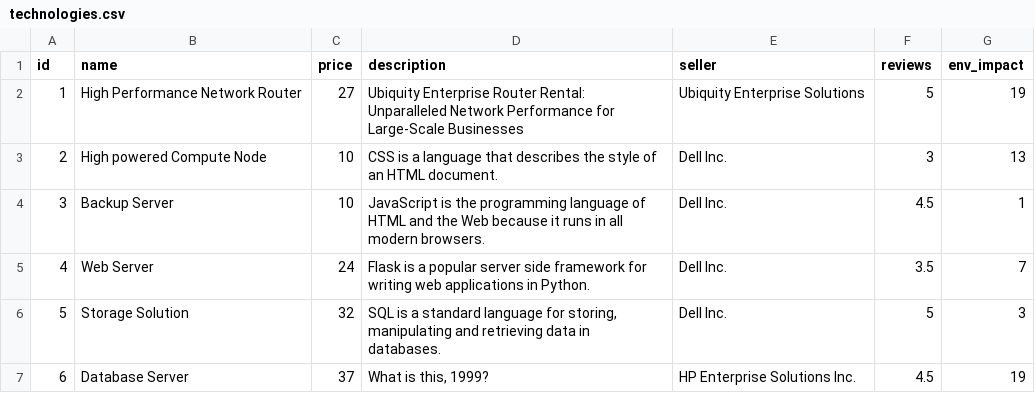
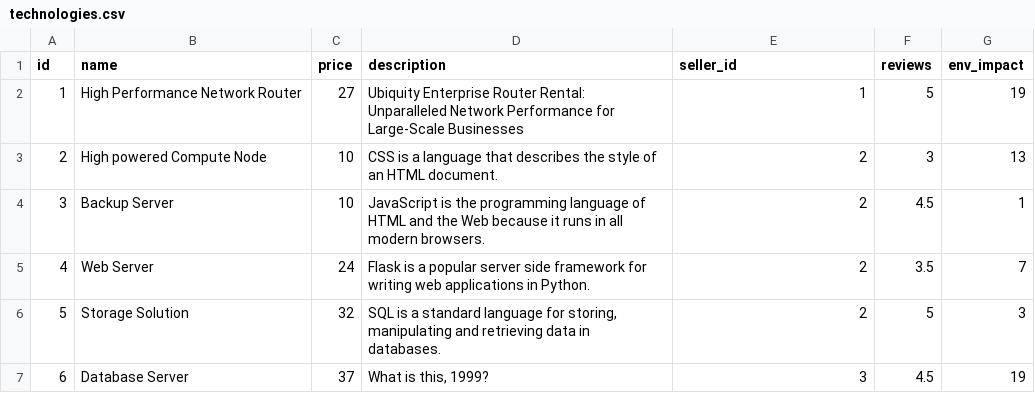
Before and after one commit to Marcus-Tipler/shop-template, a CSV file: instance/technologies.csv, drawn as a sheet.

```diff
--- a/instance/technologies.csv
+++ b/instance/technologies.csv
@@ -1,7 +1,7 @@
-"id","name","price","description","seller","reviews","env_impact"
-"1","High Performance Network Router","27","Ubiquity Enterprise Router Rental: Unparalleled Network Performance for Large-Scale Businesses","Ubiquity Enterprise Solutions","5","19"
-"2","High powered Compute Node","10","CSS is a language that describes the style of an HTML document.","Dell Inc.","3","13"
-"3","Backup Server","10","JavaScript is the programming language of HTML and the Web because it runs in all modern browsers.","Dell Inc.","4.5","1"
-"4","Web Server","24","Flask is a popular server side framework for writing web applications in Python.","Dell Inc.","3.5","7"
-"5","Storage Solution","32","SQL is a standard language for storing, manipulating and retrieving data in databases.","Dell Inc.","5","3"
-"6","Database Server","37","What is this, 1999?","HP Enterprise Solutions Inc.","4.5","19"
+"id","name","price","description","seller_id","reviews","env_impact"
+"1","High Performance Network Router","27","Ubiquity Enterprise Router Rental: Unparalleled Network Performance for Large-Scale Businesses","1","5","19"
+"2","High powered Compute Node","10","CSS is a language that describes the style of an HTML document.","2","3","13"
+"3","Backup Server","10","JavaScript is the programming language of HTML and the Web because it runs in all modern browsers.","2","4.5","1"
+"4","Web Server","24","Flask is a popular server side framework for writing web applications in Python.","2","3.5","7"
+"5","Storage Solution","32","SQL is a standard language for storing, manipulating and retrieving data in databases.","2","5","3"
+"6","Database Server","37","What is this, 1999?","3","4.5","19"
```
Also changed, not shown: 9 other files.
